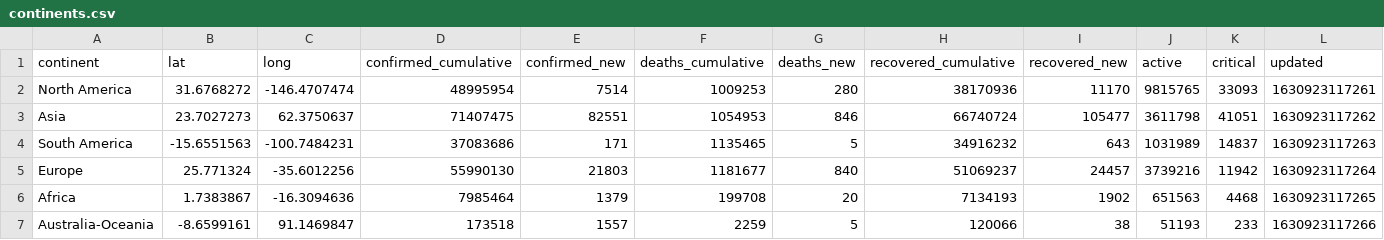
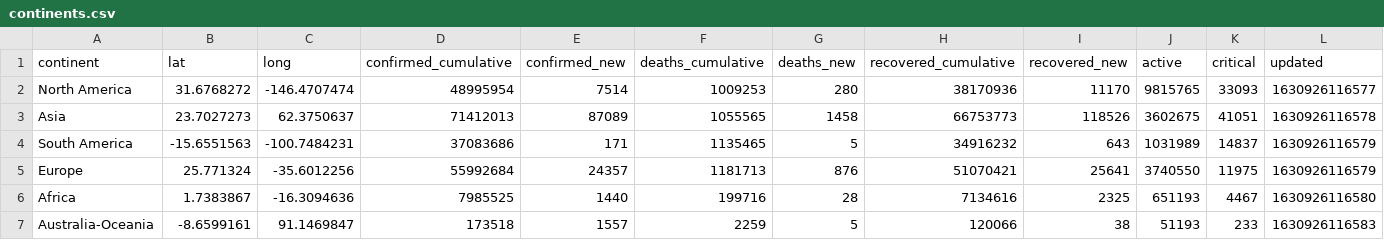
Before and after one commit to majimearun/covid-analysis, a CSV file: data/continents.csv, drawn as a sheet.

```diff
--- a/data/continents.csv
+++ b/data/continents.csv
@@ -1,7 +1,7 @@
 continent,lat,long,confirmed_cumulative,confirmed_new,deaths_cumulative,deaths_new,recovered_cumulative,recovered_new,active,critical,updated
-North America,31.6768272,-146.4707474,48995954,7514,1009253,280,38170936,11170,9815765,33093,1630923117261
-Asia,23.7027273,62.3750637,71407475,82551,1054953,846,66740724,105477,3611798,41051,1630923117262
-South America,-15.6551563,-100.7484231,37083686,171,1135465,5,34916232,643,1031989,14837,1630923117263
-Europe,25.771324,-35.6012256,55990130,21803,1181677,840,51069237,24457,3739216,11942,1630923117264
-Africa,1.7383867,-16.3094636,7985464,1379,199708,20,7134193,1902,651563,4468,1630923117265
-Australia-Oceania,-8.6599161,91.1469847,173518,1557,2259,5,120066,38,51193,233,1630923117266
+North America,31.6768272,-146.4707474,48995954,7514,1009253,280,38170936,11170,9815765,33093,1630926116577
+Asia,23.7027273,62.3750637,71412013,87089,1055565,1458,66753773,118526,3602675,41051,1630926116578
+South America,-15.6551563,-100.7484231,37083686,171,1135465,5,34916232,643,1031989,14837,1630926116579
+Europe,25.771324,-35.6012256,55992684,24357,1181713,876,51070421,25641,3740550,11975,1630926116579
+Africa,1.7383867,-16.3094636,7985525,1440,199716,28,7134616,2325,651193,4467,1630926116580
+Australia-Oceania,-8.6599161,91.1469847,173518,1557,2259,5,120066,38,51193,233,1630926116583
```
Also changed, not shown: data/countries.csv, data/global_ts.csv, 2 other files.
